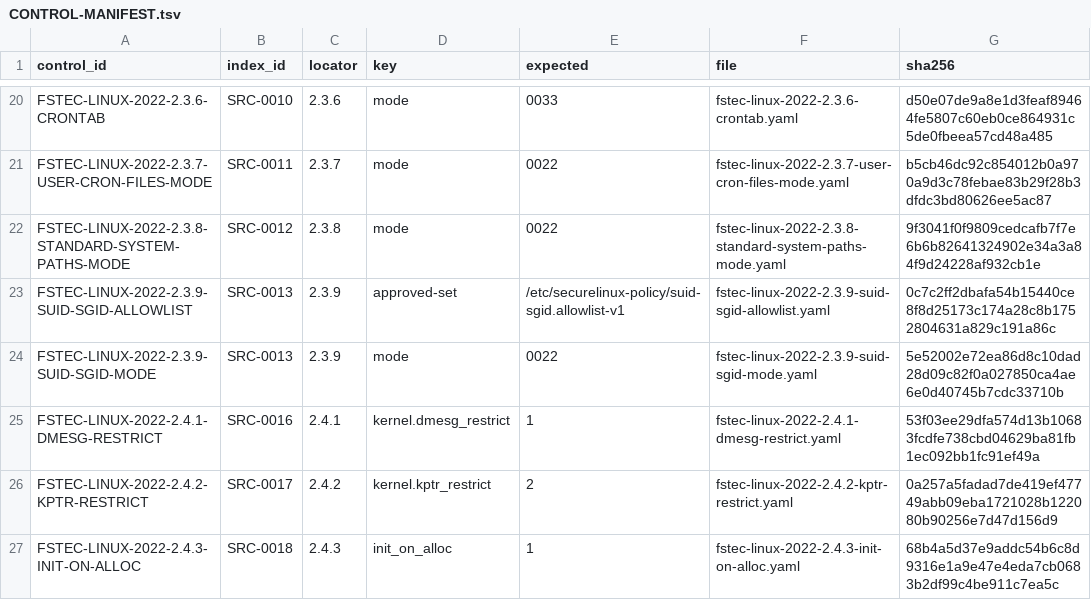
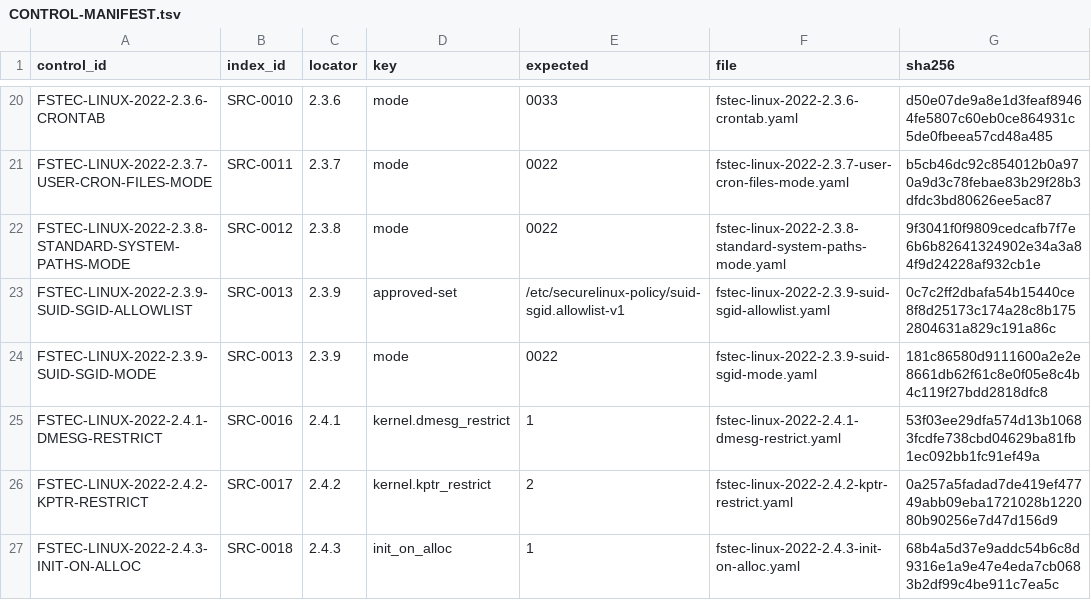
Before and after one commit to rasav65/SecureLinux-Policy, a TSV file: controls/fstec-core/linux-2022/CONTROL-MANIFEST.tsv, drawn as a sheet; only a part is shown, gaps mark what is left out.

```diff
--- a/controls/fstec-core/linux-2022/CONTROL-MANIFEST.tsv
+++ b/controls/fstec-core/linux-2022/CONTROL-MANIFEST.tsv
@@ -23,3 +23,3 @@ FSTEC-LINUX-2022-2.3.8-STANDARD-SYSTEM-PATHS-MODE	SRC-0012	2.3.8	mode	0022	fstec
 FSTEC-LINUX-2022-2.3.9-SUID-SGID-ALLOWLIST	SRC-0013	2.3.9	approved-set	/etc/securelinux-policy/suid-sgid.allowlist-v1	fstec-linux-2022-2.3.9-suid-sgid-allowlist.yaml	0c7c2ff2dbafa54b15440ce8f8d25173c174a28c8b1752804631a829c191a86c
-FSTEC-LINUX-2022-2.3.9-SUID-SGID-MODE	SRC-0013	2.3.9	mode	0022	fstec-linux-2022-2.3.9-suid-sgid-mode.yaml	5e52002e72ea86d8c10dad28d09c82f0a027850ca4ae6e0d40745b7cdc33710b
+FSTEC-LINUX-2022-2.3.9-SUID-SGID-MODE	SRC-0013	2.3.9	mode	0022	fstec-linux-2022-2.3.9-suid-sgid-mode.yaml	181c86580d9111600a2e2e8661db62f61c8e0f05e8c4b4c119f27bdd2818dfc8
 FSTEC-LINUX-2022-2.4.1-DMESG-RESTRICT	SRC-0016	2.4.1	kernel.dmesg_restrict	1	fstec-linux-2022-2.4.1-dmesg-restrict.yaml	53f03ee29dfa574d13b10683fcdfe738cbd04629ba81fb1ec092bb1fc91ef49a
```
Also changed, not shown: product/APPLY-IMPLEMENTATION-REGISTRY.tsv, product/APPLY-KIND-REGISTRY.tsv, 26 other files.
